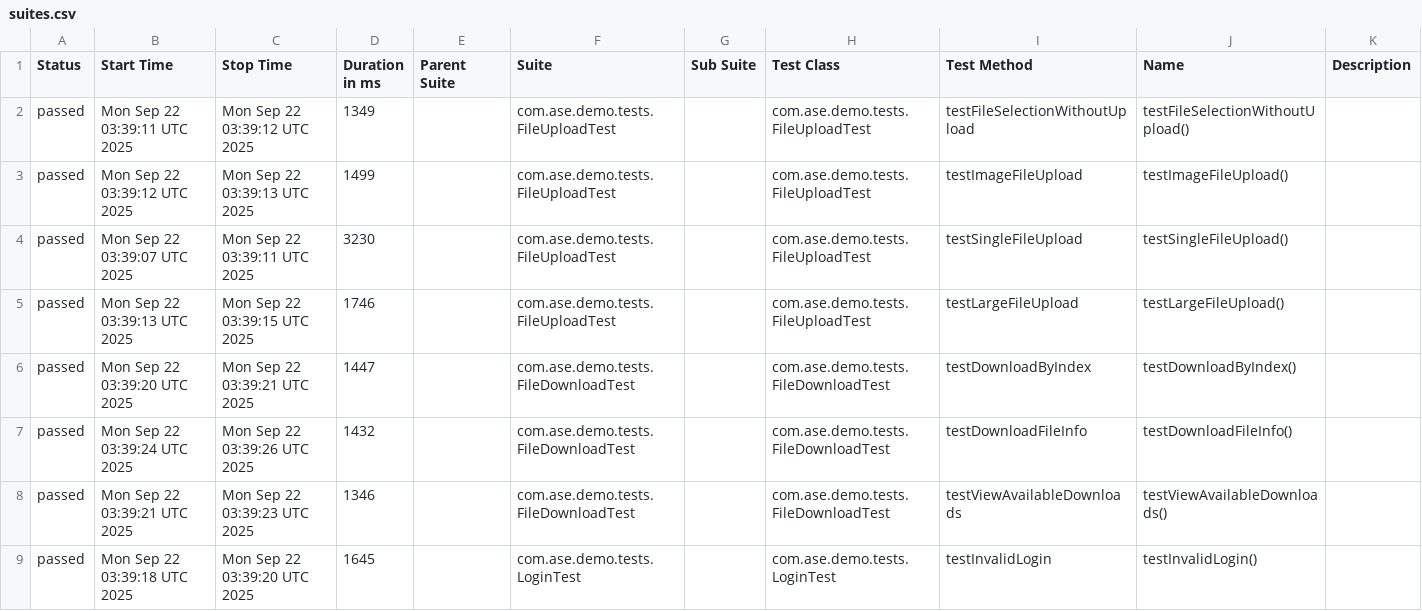
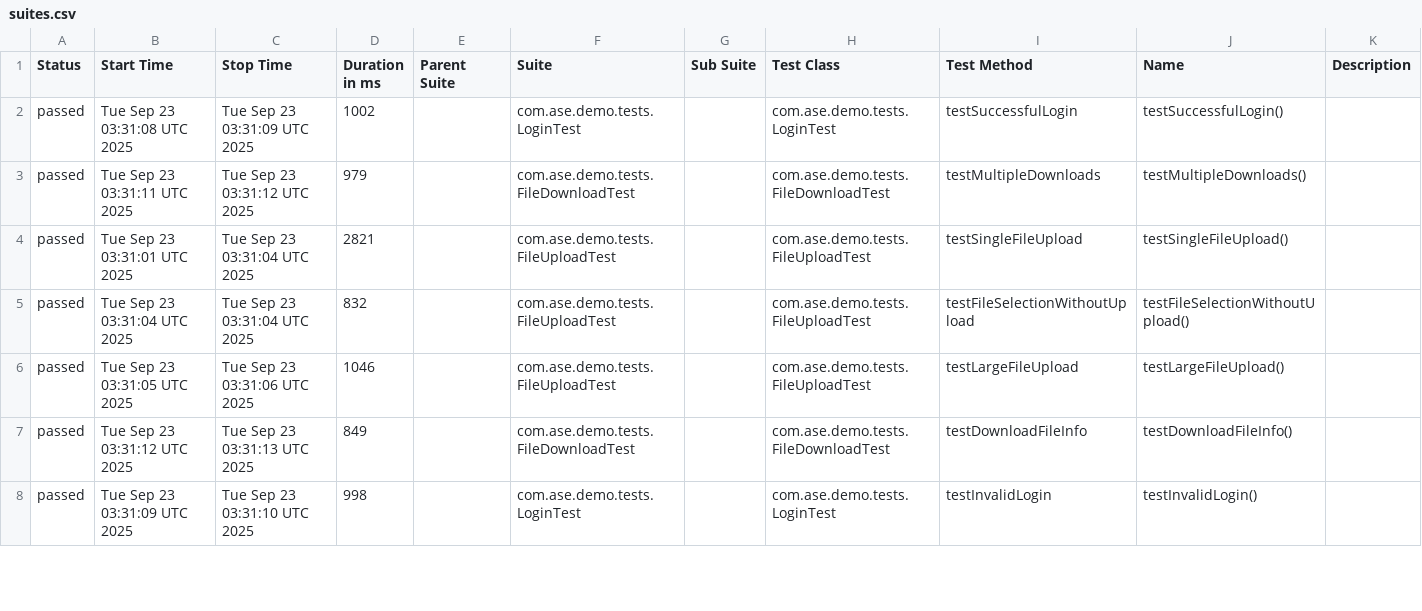
Before and after one commit to Agile-Software-Engineering-25/demo-system-test, a CSV file: full/data/suites.csv, drawn as a sheet; only a part is shown; the diff covers the shown part only.

```diff
--- a/full/data/suites.csv
+++ b/full/data/suites.csv
@@ -1,9 +1,8 @@
 "Status","Start Time","Stop Time","Duration in ms","Parent Suite","Suite","Sub Suite","Test Class","Test Method","Name","Description"
-"passed","Mon Sep 22 03:39:11 UTC 2025","Mon Sep 22 03:39:12 UTC 2025","1349","","com.ase.demo.tests.FileUploadTest","","com.ase.demo.tests.FileUploadTest","testFileSelectionWithoutUpload","testFileSelectionWithoutUpload()",""
-"passed","Mon Sep 22 03:39:12 UTC 2025","Mon Sep 22 03:39:13 UTC 2025","1499","","com.ase.demo.tests.FileUploadTest","","com.ase.demo.tests.FileUploadTest","testImageFileUpload","testImageFileUpload()",""
-"passed","Mon Sep 22 03:39:07 UTC 2025","Mon Sep 22 03:39:11 UTC 2025","3230","","com.ase.demo.tests.FileUploadTest","","com.ase.demo.tests.FileUploadTest","testSingleFileUpload","testSingleFileUpload()",""
-"passed","Mon Sep 22 03:39:13 UTC 2025","Mon Sep 22 03:39:15 UTC 2025","1746","","com.ase.demo.tests.FileUploadTest","","com.ase.demo.tests.FileUploadTest","testLargeFileUpload","testLargeFileUpload()",""
-"passed","Mon Sep 22 03:39:20 UTC 2025","Mon Sep 22 03:39:21 UTC 2025","1447","","com.ase.demo.tests.FileDownloadTest","","com.ase.demo.tests.FileDownloadTest","testDownloadByIndex","testDownloadByIndex()",""
-"passed","Mon Sep 22 03:39:24 UTC 2025","Mon Sep 22 03:39:26 UTC 2025","1432","","com.ase.demo.tests.FileDownloadTest","","com.ase.demo.tests.FileDownloadTest","testDownloadFileInfo","testDownloadFileInfo()",""
-"passed","Mon Sep 22 03:39:21 UTC 2025","Mon Sep 22 03:39:23 UTC 2025","1346","","com.ase.demo.tests.FileDownloadTest","","com.ase.demo.tests.FileDownloadTest","testViewAvailableDownloads","testViewAvailableDownloads()",""
-"passed","Mon Sep 22 03:39:18 UTC 2025","Mon Sep 22 03:39:20 UTC 2025","1645","","com.ase.demo.tests.LoginTest","","com.ase.demo.tests.LoginTest","testInvalidLogin","testInvalidLogin()",""
+"passed","Tue Sep 23 03:31:08 UTC 2025","Tue Sep 23 03:31:09 UTC 2025","1002","","com.ase.demo.tests.LoginTest","","com.ase.demo.tests.LoginTest","testSuccessfulLogin","testSuccessfulLogin()",""
+"passed","Tue Sep 23 03:31:11 UTC 2025","Tue Sep 23 03:31:12 UTC 2025","979","","com.ase.demo.tests.FileDownloadTest","","com.ase.demo.tests.FileDownloadTest","testMultipleDownloads","testMultipleDownloads()",""
+"passed","Tue Sep 23 03:31:01 UTC 2025","Tue Sep 23 03:31:04 UTC 2025","2821","","com.ase.demo.tests.FileUploadTest","","com.ase.demo.tests.FileUploadTest","testSingleFileUpload","testSingleFileUpload()",""
+"passed","Tue Sep 23 03:31:04 UTC 2025","Tue Sep 23 03:31:04 UTC 2025","832","","com.ase.demo.tests.FileUploadTest","","com.ase.demo.tests.FileUploadTest","testFileSelectionWithoutUpload","testFileSelectionWithoutUpload()",""
+"passed","Tue Sep 23 03:31:05 UTC 2025","Tue Sep 23 03:31:06 UTC 2025","1046","","com.ase.demo.tests.FileUploadTest","","com.ase.demo.tests.FileUploadTest","testLargeFileUpload","testLargeFileUpload()",""
+"passed","Tue Sep 23 03:31:12 UTC 2025","Tue Sep 23 03:31:13 UTC 2025","849","","com.ase.demo.tests.FileDownloadTest","","com.ase.demo.tests.FileDownloadTest","testDownloadFileInfo","testDownloadFileInfo()",""
+"passed","Tue Sep 23 03:31:09 UTC 2025","Tue Sep 23 03:31:10 UTC 2025","998","","com.ase.demo.tests.LoginTest","","com.ase.demo.tests.LoginTest","testInvalidLogin","testInvalidLogin()",""
```
Also changed, not shown: 2 added rows, 1 removed row and 8 edited cells elsewhere in this file, 36 other files.
